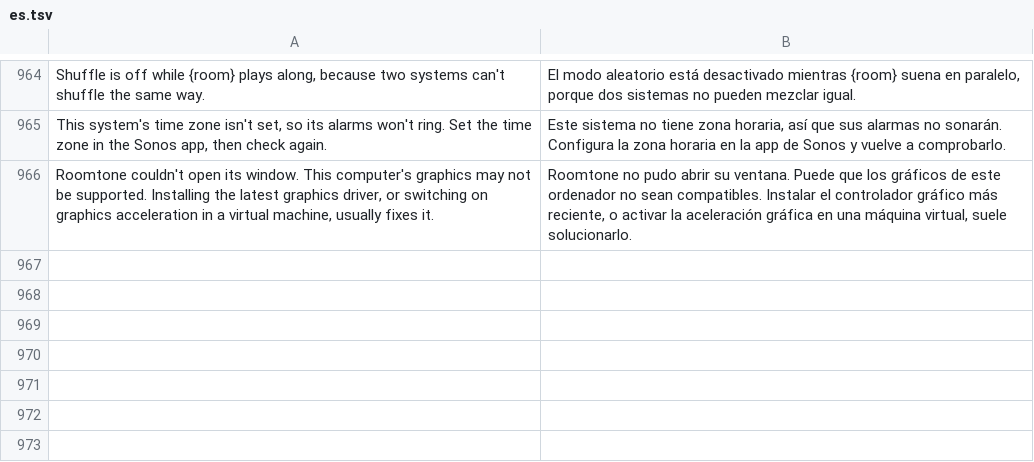
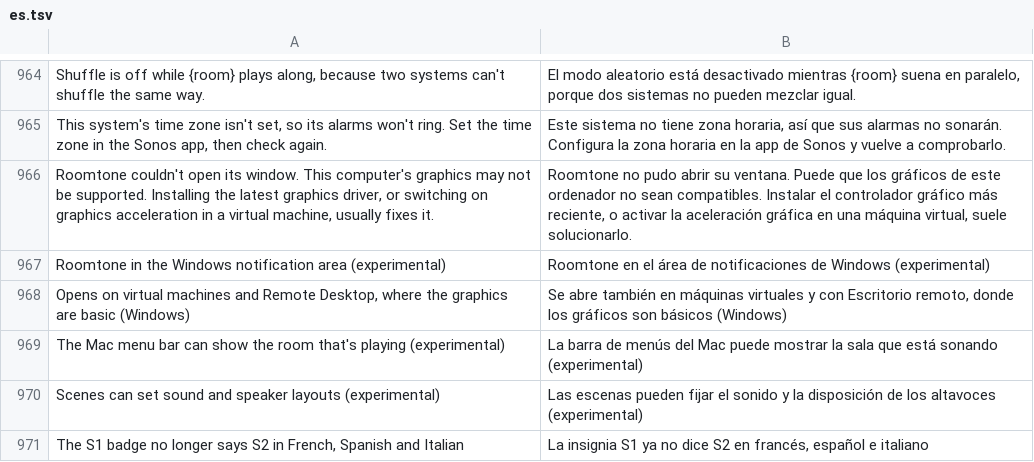
Before and after one commit to ChrispyGee/Roomtone, a TSV file: locales/es.tsv, drawn as a sheet; only a part is shown, gaps mark what is left out; the diff names each change by its address in the sheet, - before the commit and + after, or states it on an @@ line.

```diff
--- a/locales/es.tsv
+++ b/locales/es.tsv
+row 967: Roomtone in the Windows notification area (experimental) | Roomtone en el área de notificaciones de Windows (experimental)
+row 968: Opens on virtual machines and Remote Desktop, where the graphics are basic (Windows) | Se abre también en máquinas virtuales y con Escritorio remoto, donde los gráficos son básicos (Windows)
+row 969: The Mac menu bar can show the room that's playing (experimental) | La barra de menús del Mac puede mostrar la sala que está sonando (experimental)
+row 970: Scenes can set sound and speaker layouts (experimental) | Las escenas pueden fijar el sonido y la disposición de los altavoces (experimental)
+row 971: The S1 badge no longer says S2 in French, Spanish and Italian | La insignia S1 ya no dice S2 en francés, español e italiano
```
Also changed, not shown: locales/de.tsv, locales/fr.tsv, 10 other files.
